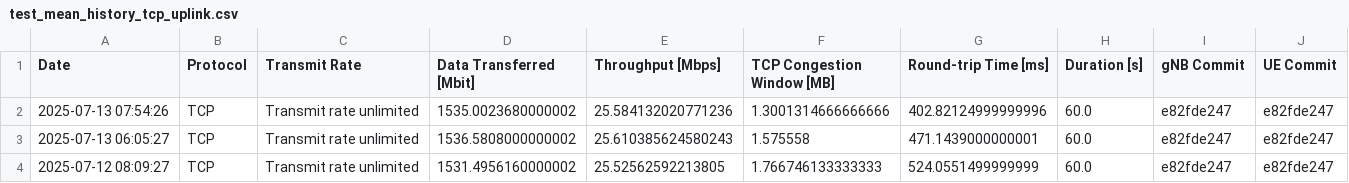
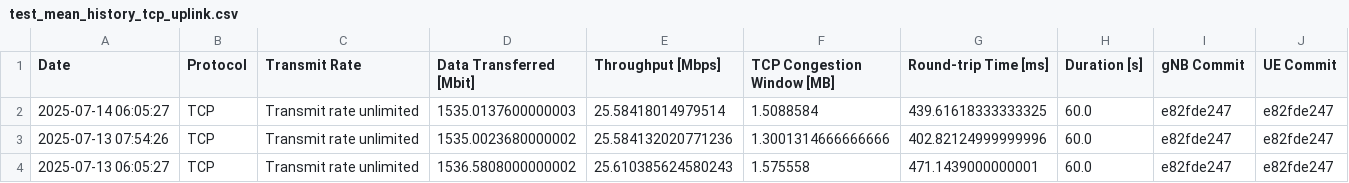
Before and after one commit to open-5g/openrangym, a CSV file: assets/test-history/test_mean_history_tcp_uplink.csv, drawn as a sheet; only a part is shown; the shorter side is filled out with more unchanged rows; the diff names each change by its address in the sheet, - before the commit and + after, or states it on an @@ line.

```diff
--- a/assets/test-history/test_mean_history_tcp_uplink.csv
+++ b/assets/test-history/test_mean_history_tcp_uplink.csv
+row 2: 2025-07-14 06:05:27 | TCP | Transmit rate unlimited | 1535.0137600000003 | 25.58418014979514 | 1.5088584 | 439.61618333333325 | 60.0 | e82fde247 | e82fde247
```
Also changed, not shown: assets/test-history/test_mean_history_tcp_downlink.csv, 1 other file.
